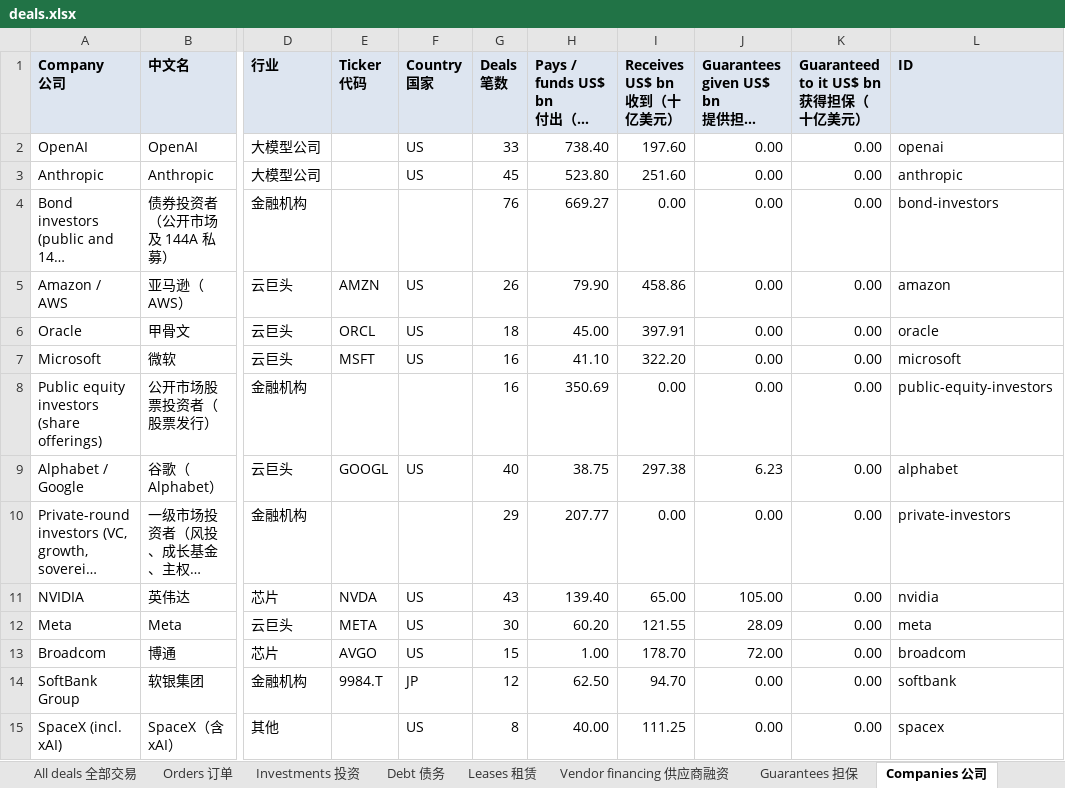
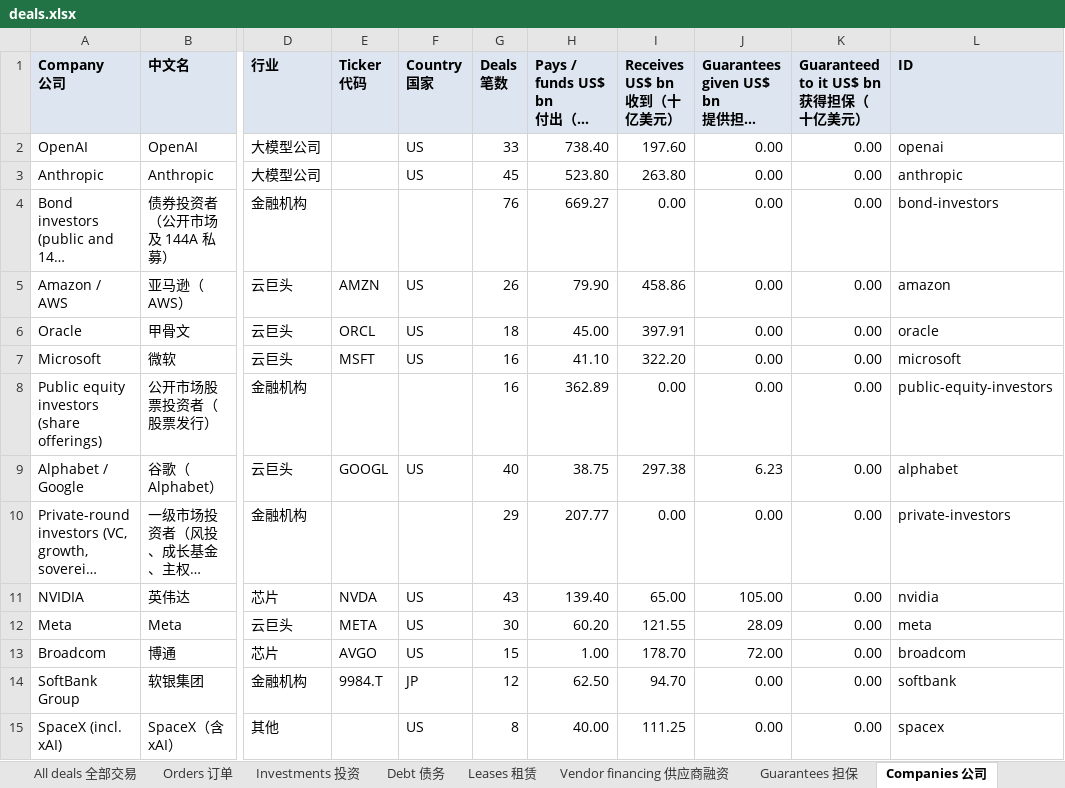
Before and after one commit to heyneww/GL-AI-live, an Excel workbook: data/v1/deals.xlsx, sheet Companies 公司, drawn as a sheet; only a part is shown, gaps mark what is left out; long unchanged cells end in …; values as stored, in another font and other column widths than the file's, no borders; the diff names each change by its address in the sheet, - before the commit and + after, or states it on an @@ line.

```diff
--- a/data/v1/deals.xlsx (sheet Companies 公司)
+++ b/data/v1/deals.xlsx (sheet Companies 公司)
-I3 (Receives US$ bn 收到（十亿美元）): 251.60
+I3 (Receives US$ bn 收到（十亿美元）): 263.80
-H8 (Pays / funds US$ bn 付出（十亿美元）): 350.69
+H8 (Pays / funds US$ bn 付出（十亿美元）): 362.89
```
Also changed, not shown: sheet Investments 投资, sheet All deals 全部交易, sheet Summary 摘要, formulas that keep their value, 14 other files.
